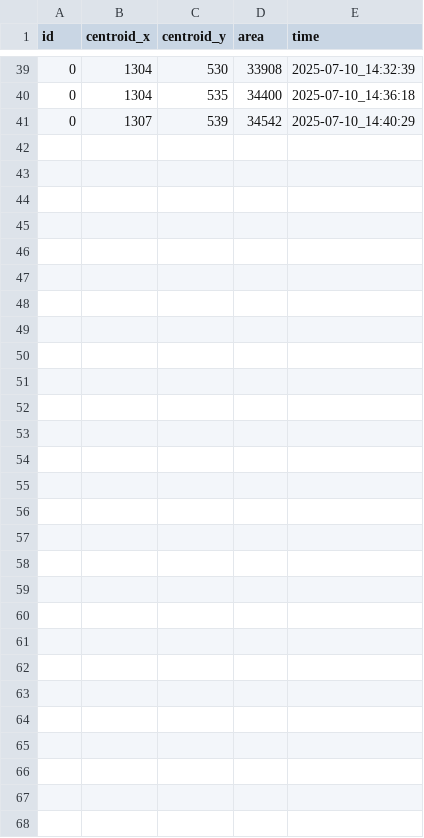
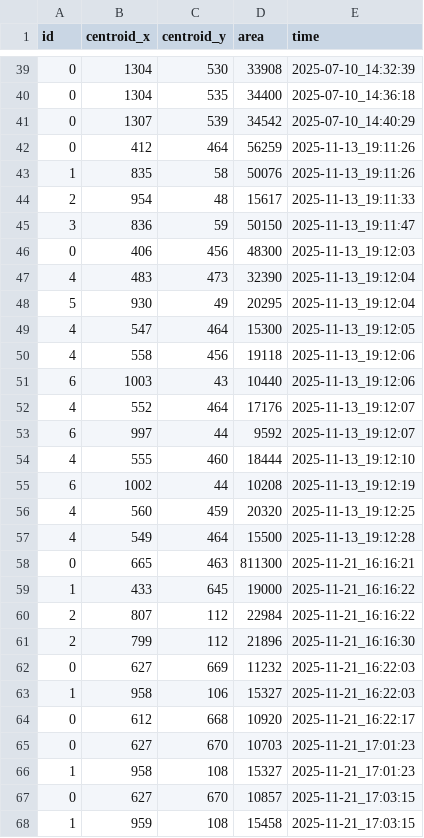
Before and after one commit to Manto02/insect-camera-trap, a CSV file: insect_tracking_log.csv, drawn as a sheet; only a part is shown, gaps mark what is left out; the diff names each change by its address in the sheet, - before the commit and + after, or states it on an @@ line.

```diff
--- a/insect_tracking_log.csv
+++ b/insect_tracking_log.csv
+row 42: 0 | 412 | 464 | 56259 | 2025-11-13_19:11:26
+row 43: 1 | 835 | 58 | 50076 | 2025-11-13_19:11:26
+row 44: 2 | 954 | 48 | 15617 | 2025-11-13_19:11:33
+row 45: 3 | 836 | 59 | 50150 | 2025-11-13_19:11:47
+row 46: 0 | 406 | 456 | 48300 | 2025-11-13_19:12:03
+row 47: 4 | 483 | 473 | 32390 | 2025-11-13_19:12:04
+row 48: 5 | 930 | 49 | 20295 | 2025-11-13_19:12:04
+row 49: 4 | 547 | 464 | 15300 | 2025-11-13_19:12:05
+row 50: 4 | 558 | 456 | 19118 | 2025-11-13_19:12:06
+row 51: 6 | 1003 | 43 | 10440 | 2025-11-13_19:12:06
+row 52: 4 | 552 | 464 | 17176 | 2025-11-13_19:12:07
+row 53: 6 | 997 | 44 | 9592 | 2025-11-13_19:12:07
+row 54: 4 | 555 | 460 | 18444 | 2025-11-13_19:12:10
+row 55: 6 | 1002 | 44 | 10208 | 2025-11-13_19:12:19
+row 56: 4 | 560 | 459 | 20320 | 2025-11-13_19:12:25
+row 57: 4 | 549 | 464 | 15500 | 2025-11-13_19:12:28
+row 58: 0 | 665 | 463 | 811300 | 2025-11-21_16:16:21
+row 59: 1 | 433 | 645 | 19000 | 2025-11-21_16:16:22
+row 60: 2 | 807 | 112 | 22984 | 2025-11-21_16:16:22
+row 61: 2 | 799 | 112 | 21896 | 2025-11-21_16:16:30
+row 62: 0 | 627 | 669 | 11232 | 2025-11-21_16:22:03
+row 63: 1 | 958 | 106 | 15327 | 2025-11-21_16:22:03
+row 64: 0 | 612 | 668 | 10920 | 2025-11-21_16:22:17
+row 65: 0 | 627 | 670 | 10703 | 2025-11-21_17:01:23
+row 66: 1 | 958 | 108 | 15327 | 2025-11-21_17:01:23
+row 67: 0 | 627 | 670 | 10857 | 2025-11-21_17:03:15
+row 68: 1 | 959 | 108 | 15458 | 2025-11-21_17:03:15
```
Also changed, not shown: 4 other files.
